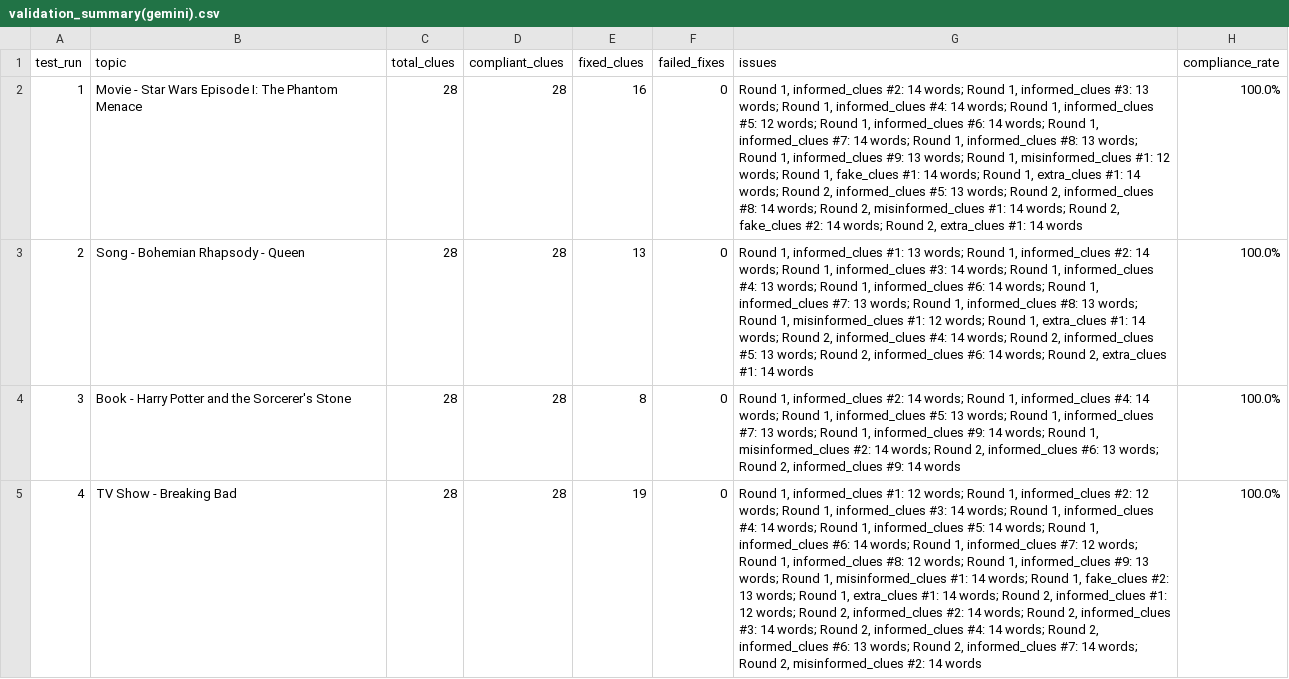
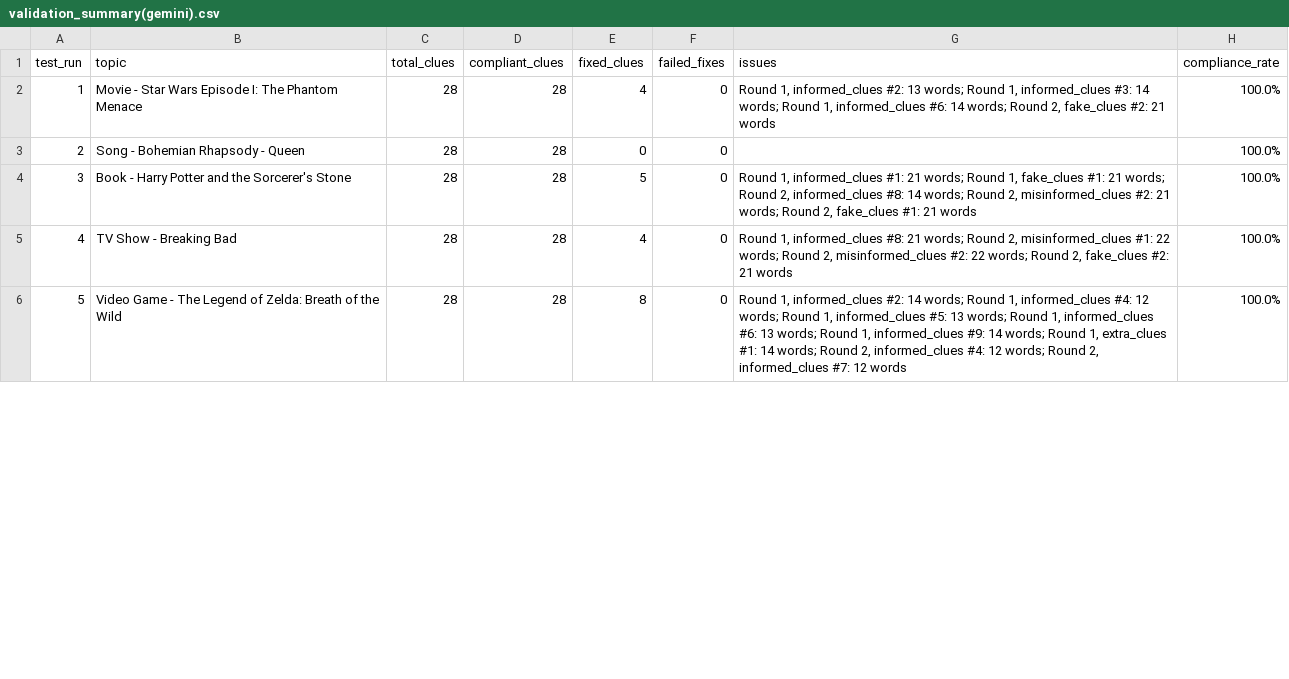
Before and after one commit to Vincent-VietTran/disinformer-clue-gen, a CSV file: validation_summary(gemini).csv, drawn as a sheet; only a part is shown; the diff covers the shown part only; the diff names each change by its address in the sheet, - before the commit and + after, or states it on an @@ line.

Commit message:
refactor: Change from per-clue validation and fix to batch-fixes for each clue category

```diff
--- a/validation_summary(gemini).csv
+++ b/validation_summary(gemini).csv
-E2 (fixed_clues): 16
+E2 (fixed_clues): 4
-G2 (issues): …informed_clues #2: 14 words; Round 1, informed_clues #3: 13 words; Round 1, informed_clues #4: 14 words; Round 1, informed_clues #5: 12 words; Round 1, informed_clues #6: 14 words; Round 1, informed_clues #7: 14 words; Round 1, informed_clues #8: 13 words; Round 1, informed_clues #9: 13 words; Round 1, misinformed_clues #1: 12 words; Round 1, fake_clues #1: 14 words; Round 1, extra_clues #1: 14 words; Round 2, informed_clues #5: 13 words; Round 2, informed_clues #8: 14 words; Round 2, misinformed_clues #1: 14 words; Round 2, fake_clues #2: 14 words; Round 2, extra_clues #1: 14 words
+G2 (issues): …informed_clues #2: 13 words; Round 1, informed_clues #3: 14 words; Round 1, informed_clues #6: 14 words; Round 2, fake_clues #2: 21 words
-E3 (fixed_clues): 13
+E3 (fixed_clues): 0
-G3 (issues): Round 1, informed_clues #1: 13 words; Round 1, informed_clues #2: 14 words; Round 1, informed_clues #3: 14 words; Round 1, informed_clues #4: 13 words; Round 1, informed_clues #6: 14 words; Round 1, informed_clues #7: 13 words; Round 1, informed_clues #8: 13 words; Round 1, misinformed_clues #1: 12 words; Round 1, extra_clues #1: 14 words; Round 2, informed_clues #4: 14 words; Round 2, informed_clues #5: 13 words; Round 2, informed_clues #6: 14 words; Round 2, extra_clues #1: 14 words
+G3 (issues): (empty)
-E4 (fixed_clues): 8
+E4 (fixed_clues): 5
-G4 (issues): …1, informed_clues #2: 14 words; Round 1, informed_clues #4: 14 words; Round 1, informed_clues #5: 13 words; Round 1, informed_clues #7: 13 words; Round 1, informed_clues #9: 14 words; Round 1, misinformed_clues #2: 14 words; Round 2, informed_clues #6: 13 words; Round 2, informed_clues #9: 14 words
+G4 (issues): …1, informed_clues #1: 21 words; Round 1, fake_clues #1: 21 words; Round 2, informed_clues #8: 14 words; Round 2, misinformed_clues #2: 21 words; Round 2, fake_clues #1: 21 words
-E5 (fixed_clues): 19
+E5 (fixed_clues): 4
-G5 (issues): …1, informed_clues #1: 12 words; Round 1, informed_clues #2: 12 words; Round 1, informed_clues #3: 14 words; Round 1, informed_clues #4: 14 words; Round 1, informed_clues #5: 14 words; Round 1, informed_clues #6: 14 words; Round 1, informed_clues #7: 12 words; Round 1, informed_clues #8: 12 words; Round 1, informed_clues #9: 13 words; Round 1, misinformed_clues #1: 14 words; Round 1, fake_clues #2: 13 words; Round 1, extra_clues #1: 14 words; Round 2, informed_clues #1: 12 words; Round 2, informed_clues #2: 14 words; Round 2, informed_clues #3: 14 words; Round 2, informed_clues #4: 14 words; Round 2, informed_clues #6: 13 words; Round 2, informed_clues #7: 14 words; Round 2, misinformed_clues #2: 14 words
+G5 (issues): …1, informed_clues #8: 21 words; Round 2, misinformed_clues #1: 22 words; Round 2, misinformed_clues #2: 22 words; Round 2, fake_clues #2: 21 words
+row 6: 5 | Video Game - The Legend of Zelda: Breath of the Wild | 28 | 28 | 8 | 0 | Round 1, informed_clues #2: 14 words; Round 1, informed_clues #4: 12 words; Round 1, informed_clues #5: 13 words; Round 1, informed_clues #6: 13 words; Round 1, informed_clues #9: 14 words; Round 1, extra_clues #1: 14 words; Round 2, informed_clues #4: 12 words; Round 2, informed_clues #7: 12 words | 100.0%
```
Also changed, not shown: 1 added row and 10 edited cells elsewhere in this file, 15 other files.
